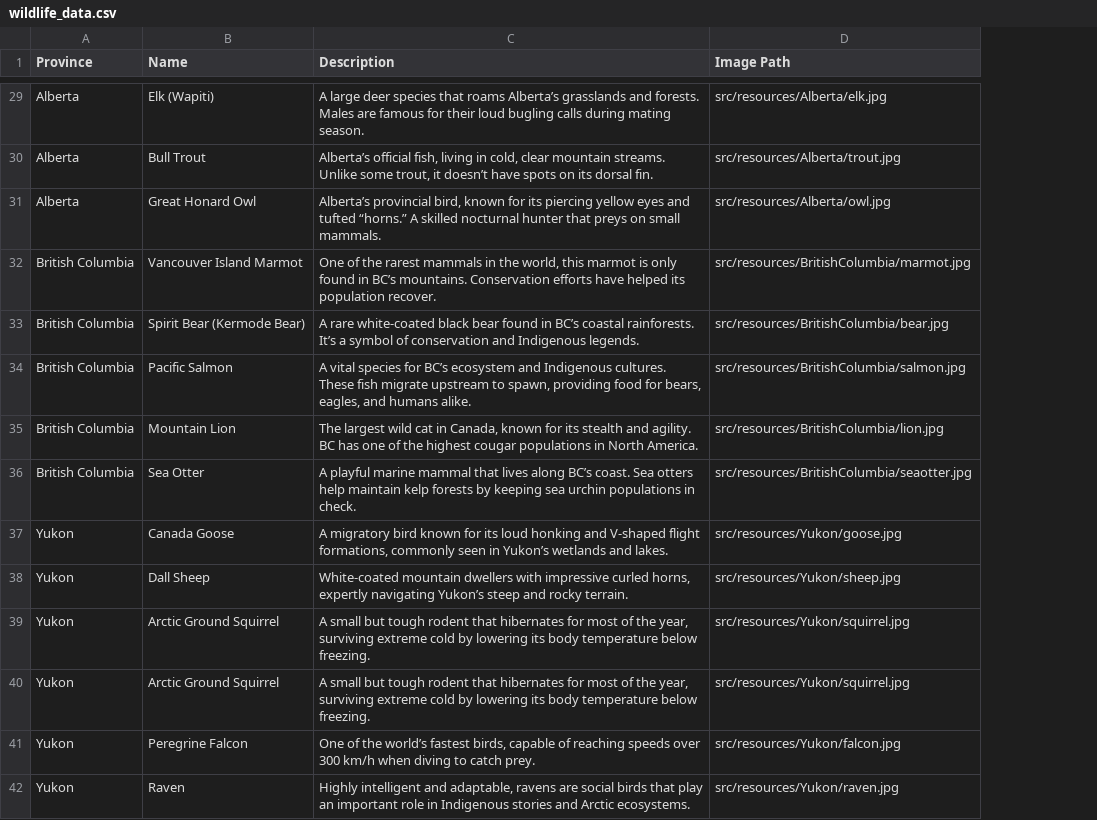
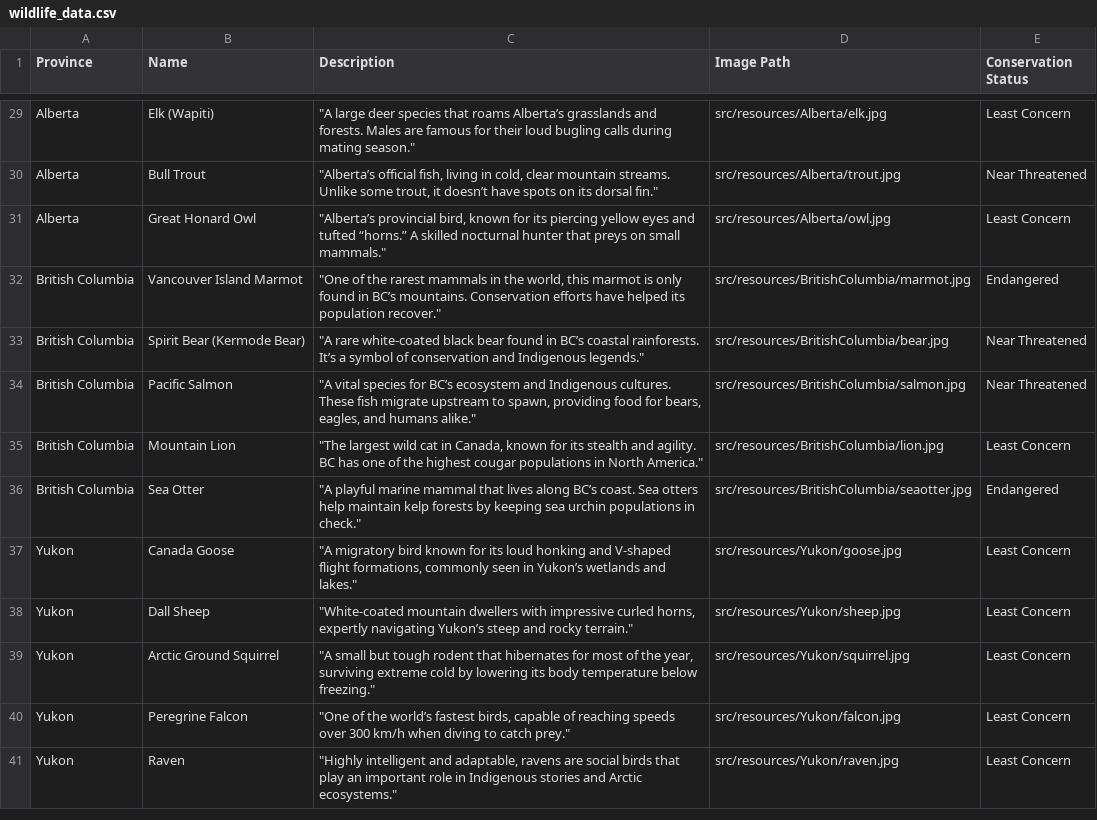
Before and after one commit to dianaRiyahi/CGHPM, a CSV file: src/main/resources/wildlife_data.csv, drawn as a sheet; only a part is shown, gaps mark what is left out; removed rows and columns are numbered as before the commit, all else as after; the diff covers the shown part only; the diff names each change by its address in the sheet, - before the commit and + after, or states it on an @@ line.

Commit message:
Implemented Conservation Status table that reads from wildlife_data.csv

```diff
--- a/src/main/resources/wildlife_data.csv
+++ b/src/main/resources/wildlife_data.csv
+column E (Conservation Status), rows 29-41: Least Concern | Near Threatened | Least Concern | Endangered | Near Threatened | Near Threatened | Least Concern | Endangered | Least Concern | Least Concern | Least Concern | Least Concern | Least Concern
-C29 (Description): A large deer species that roams Alberta’s grasslands and forests. Males are famous for their loud bugling calls during mating season.
+C29 (Description): "A large deer species that roams Alberta’s grasslands and forests. Males are famous for their loud bugling calls during mating season."
-C30 (Description): Alberta’s official fish, living in cold, clear mountain streams. Unlike some trout, it doesn’t have spots on its dorsal fin.
+C30 (Description): "Alberta’s official fish, living in cold, clear mountain streams. Unlike some trout, it doesn’t have spots on its dorsal fin."
-C31 (Description): Alberta’s provincial bird, known for its piercing yellow eyes and tufted “horns.” A skilled nocturnal hunter that preys on small mammals.
+C31 (Description): "Alberta’s provincial bird, known for its piercing yellow eyes and tufted “horns.” A skilled nocturnal hunter that preys on small mammals."
-C32 (Description): One of the rarest mammals in the world, this marmot is only found in BC’s mountains. Conservation efforts have helped its population recover.
+C32 (Description): "One of the rarest mammals in the world, this marmot is only found in BC’s mountains. Conservation efforts have helped its population recover."
-C33 (Description): A rare white-coated black bear found in BC’s coastal rainforests. It’s a symbol of conservation and Indigenous legends.
+C33 (Description): "A rare white-coated black bear found in BC’s coastal rainforests. It’s a symbol of conservation and Indigenous legends."
-C34 (Description): A vital species for BC’s ecosystem and Indigenous cultures. These fish migrate upstream to spawn, providing food for bears, eagles, and humans alike.
+C34 (Description): "A vital species for BC’s ecosystem and Indigenous cultures. These fish migrate upstream to spawn, providing food for bears, eagles, and humans alike."
-C35 (Description): The largest wild cat in Canada, known for its stealth and agility. BC has one of the highest cougar populations in North America.
+C35 (Description): "The largest wild cat in Canada, known for its stealth and agility. BC has one of the highest cougar populations in North America."
-C36 (Description): A playful marine mammal that lives along BC’s coast. Sea otters help maintain kelp forests by keeping sea urchin populations in check.
+C36 (Description): "A playful marine mammal that lives along BC’s coast. Sea otters help maintain kelp forests by keeping sea urchin populations in check."
-C37 (Description): A migratory bird known for its loud honking and V-shaped flight formations, commonly seen in Yukon’s wetlands and lakes.
+C37 (Description): "A migratory bird known for its loud honking and V-shaped flight formations, commonly seen in Yukon’s wetlands and lakes."
-C38 (Description): White-coated mountain dwellers with impressive curled horns, expertly navigating Yukon’s steep and rocky terrain.
+C38 (Description): "White-coated mountain dwellers with impressive curled horns, expertly navigating Yukon’s steep and rocky terrain."
-C39 (Description): A small but tough rodent that hibernates for most of the year, surviving extreme cold by lowering its body temperature below freezing.
+C39 (Description): "A small but tough rodent that hibernates for most of the year, surviving extreme cold by lowering its body temperature below freezing."
-row 40: Yukon | Arctic Ground Squirrel | A small but tough rodent that hibernates for most of the year, surviving extreme cold by lowering its body temperature below freezing. | src/resources/Yukon/squirrel.jpg
-C40 (Description): One of the world’s fastest birds, capable of reaching speeds over 300 km/h when diving to catch prey.
+C40 (Description): "One of the world’s fastest birds, capable of reaching speeds over 300 km/h when diving to catch prey."
-C41 (Description): Highly intelligent and adaptable, ravens are social birds that play an important role in Indigenous stories and Arctic ecosystems.
+C41 (Description): "Highly intelligent and adaptable, ravens are social birds that play an important role in Indigenous stories and Arctic ecosystems."
```
Also changed, not shown: 1 removed row and 52 edited cells elsewhere in this file, wildlife_data.csv, 3 other files.
